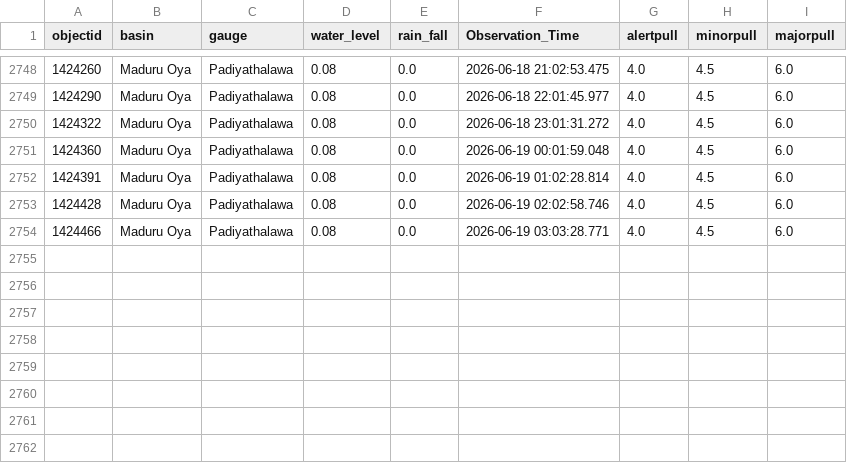
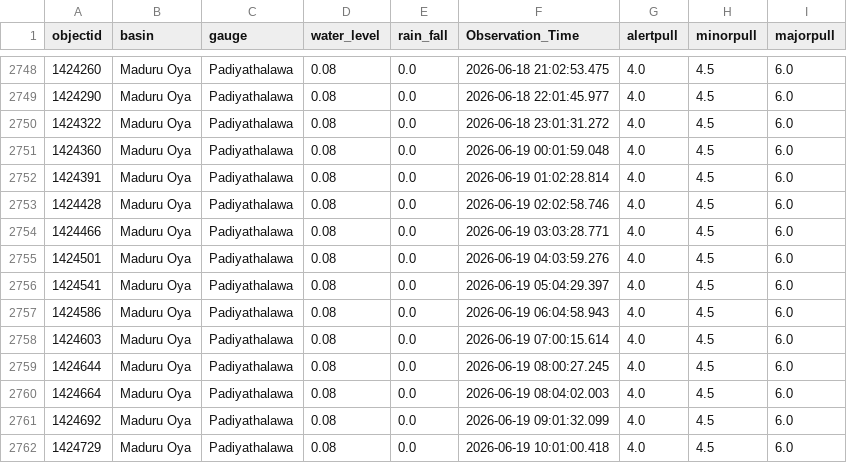
Before and after one commit to hhumal/Irrigation-Dept-Manual-River-Gauge-Readings, a CSV file: Station_Rainfall_CSVs/Padiyathalawa.csv, drawn as a sheet; only a part is shown, gaps mark what is left out; the diff names each change by its address in the sheet, - before the commit and + after, or states it on an @@ line.

```diff
--- a/Station_Rainfall_CSVs/Padiyathalawa.csv
+++ b/Station_Rainfall_CSVs/Padiyathalawa.csv
+row 2755: 1424501 | Maduru Oya | Padiyathalawa | 0.08 | 0.0 | 2026-06-19 04:03:59.276 | 4.0 | 4.5 | 6.0
+row 2756: 1424541 | Maduru Oya | Padiyathalawa | 0.08 | 0.0 | 2026-06-19 05:04:29.397 | 4.0 | 4.5 | 6.0
+row 2757: 1424586 | Maduru Oya | Padiyathalawa | 0.08 | 0.0 | 2026-06-19 06:04:58.943 | 4.0 | 4.5 | 6.0
+row 2758: 1424603 | Maduru Oya | Padiyathalawa | 0.08 | 0.0 | 2026-06-19 07:00:15.614 | 4.0 | 4.5 | 6.0
+row 2759: 1424644 | Maduru Oya | Padiyathalawa | 0.08 | 0.0 | 2026-06-19 08:00:27.245 | 4.0 | 4.5 | 6.0
+row 2760: 1424664 | Maduru Oya | Padiyathalawa | 0.08 | 0.0 | 2026-06-19 08:04:02.003 | 4.0 | 4.5 | 6.0
+row 2761: 1424692 | Maduru Oya | Padiyathalawa | 0.08 | 0.0 | 2026-06-19 09:01:32.099 | 4.0 | 4.5 | 6.0
+row 2762: 1424729 | Maduru Oya | Padiyathalawa | 0.08 | 0.0 | 2026-06-19 10:01:00.418 | 4.0 | 4.5 | 6.0
```
Also changed, not shown: Station_Rainfall_CSVs/Glencourse.csv, Station_Rainfall_CSVs/Holombuwa.csv, 37 other files.
